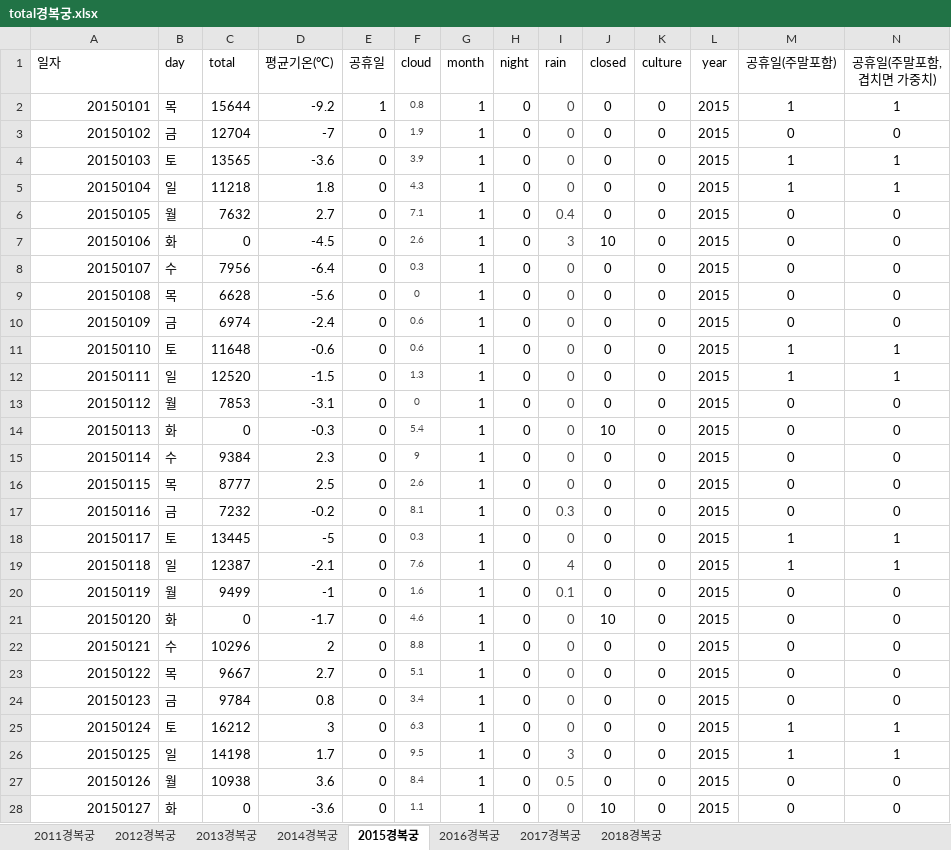
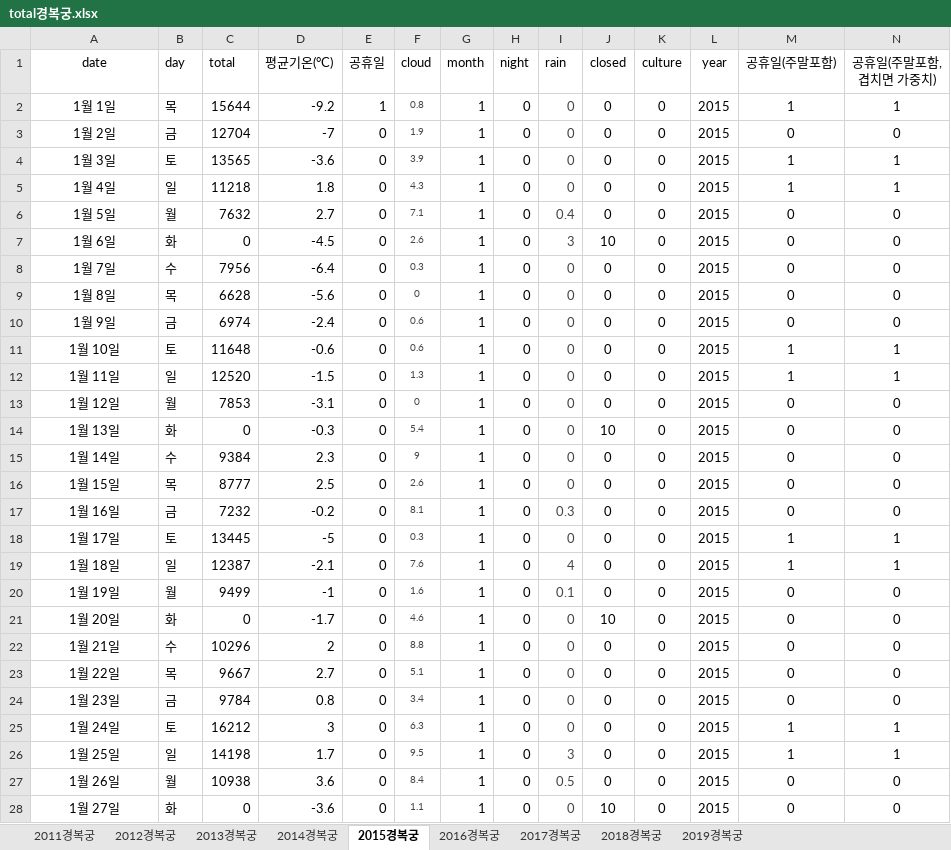
Before and after one commit to eunbi14/W.T.S-, an Excel workbook: total경복궁.xlsx, sheet 2015경복궁, drawn as a sheet; only a part is shown; values as stored, in another font and other column widths than the file's, no borders; the diff covers the shown part only; the diff names each change by its address in the sheet, - before the commit and + after, or states it on an @@ line.

```diff
--- a/total경복궁.xlsx (sheet 2015경복궁)
+++ b/total경복궁.xlsx (sheet 2015경복궁)
+sheet tab: 2019경복궁
-A1: 일자
+A1: date
-A1 alignment: left
+A1 alignment: center
-A2 (date): 20150101
+A2 (date): 1월 1일
-A2:A28 alignment: right
+A2:A28 alignment: center
-A3 (date): 20150102
+A3 (date): 1월 2일
-A4 (date): 20150103
+A4 (date): 1월 3일
-A5 (date): 20150104
+A5 (date): 1월 4일
-A6 (date): 20150105
+A6 (date): 1월 5일
-A7 (date): 20150106
+A7 (date): 1월 6일
-A8 (date): 20150107
+A8 (date): 1월 7일
-A9 (date): 20150108
+A9 (date): 1월 8일
-A10 (date): 20150109
+A10 (date): 1월 9일
-A11 (date): 20150110
+A11 (date): 1월 10일
-A12 (date): 20150111
+A12 (date): 1월 11일
-A13 (date): 20150112
+A13 (date): 1월 12일
-A14 (date): 20150113
+A14 (date): 1월 13일
-A15 (date): 20150114
+A15 (date): 1월 14일
-A16 (date): 20150115
+A16 (date): 1월 15일
-A17 (date): 20150116
+A17 (date): 1월 16일
-A18 (date): 20150117
+A18 (date): 1월 17일
-A19 (date): 20150118
+A19 (date): 1월 18일
-A20 (date): 20150119
+A20 (date): 1월 19일
-A21 (date): 20150120
+A21 (date): 1월 20일
-A22 (date): 20150121
+A22 (date): 1월 21일
-A23 (date): 20150122
+A23 (date): 1월 22일
-A24 (date): 20150123
+A24 (date): 1월 23일
-A25 (date): 20150124
+A25 (date): 1월 24일
-A26 (date): 20150125
+A26 (date): 1월 25일
-A27 (date): 20150126
+A27 (date): 1월 26일
-A28 (date): 20150127
+A28 (date): 1월 27일
```
Also changed, not shown: 338 edited cells and cell formats elsewhere in this sheet, sheet 2016경복궁, sheet 2017경복궁, sheet 2018경복궁, sheet 2012경복궁, sheet 2013경복궁, sheet 2014경복궁, 1 more sheet.
